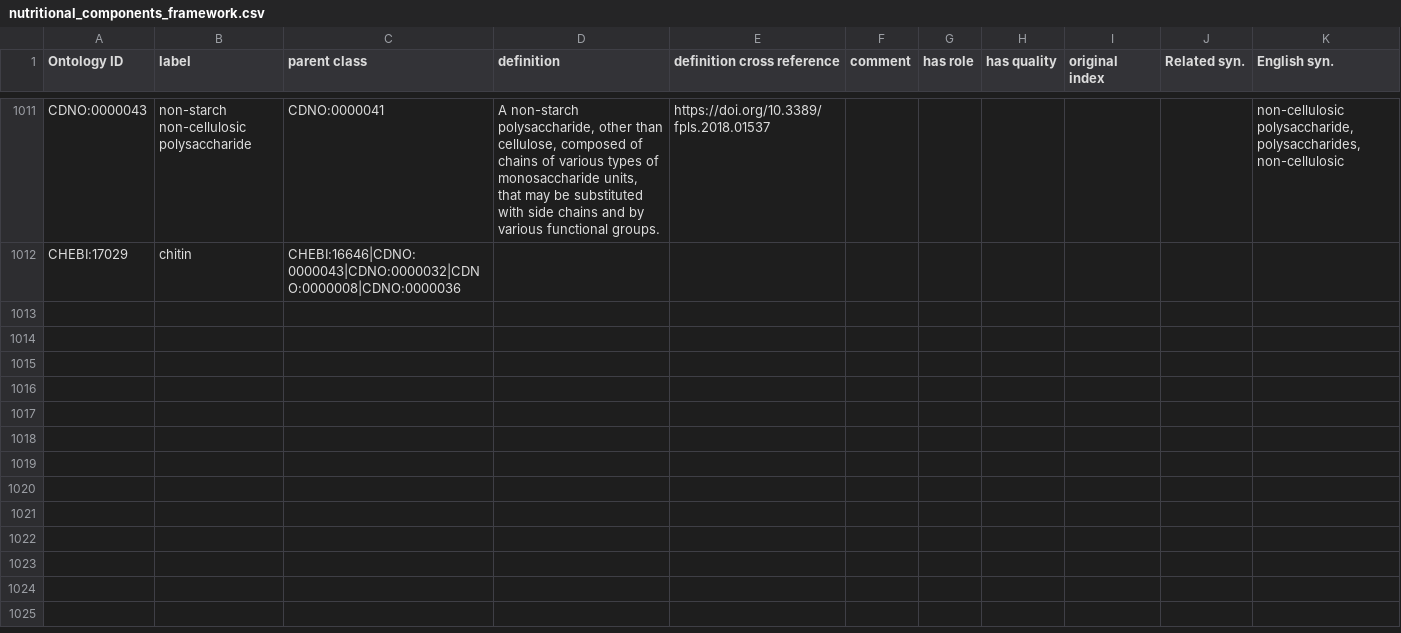
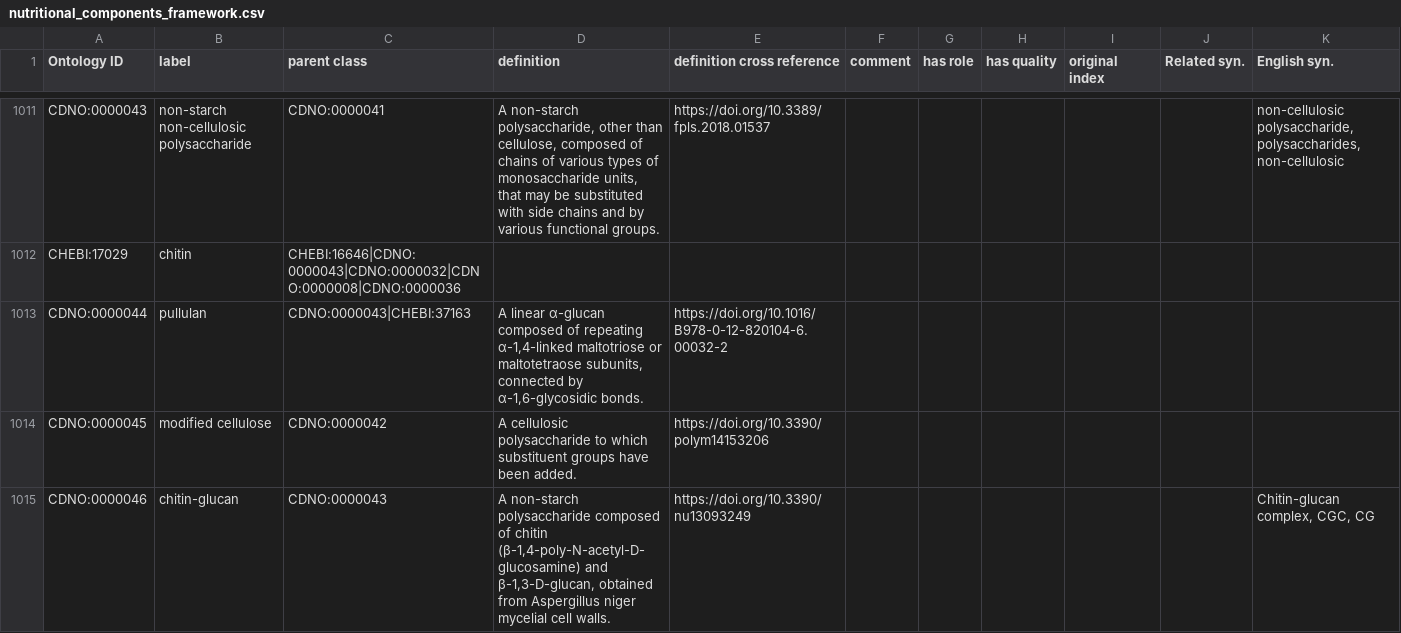
Before and after one commit to CompositionalDietaryNutritionOntology/cdno, a CSV file: src/ontology/templates/nutritional_components_framework.csv, drawn as a sheet; only a part is shown, gaps mark what is left out; the diff covers the shown part only; the diff names each change by its address in the sheet, - before the commit and + after, or states it on an @@ line.

```diff
--- a/src/ontology/templates/nutritional_components_framework.csv
+++ b/src/ontology/templates/nutritional_components_framework.csv
+row 1013: CDNO:0000044 | pullulan | CDNO:0000043|CHEBI:37163 | A linear α-glucan composed of repeating α-1,4-linked maltotriose or maltotetraose subunits, connected by α-1,6-glycosidic bonds. | https://doi.org/10.1016/B978-0-12-820104-6.00032-2
+row 1014: CDNO:0000045 | modified cellulose | CDNO:0000042 | A cellulosic polysaccharide to which substituent groups have been added. | https://doi.org/10.3390/polym14153206
+row 1015: CDNO:0000046 | chitin-glucan | CDNO:0000043 | A non-starch polysaccharide composed of chitin (β-1,4-poly-N-acetyl-D-glucosamine) and β-1,3-D-glucan, obtained from Aspergillus niger mycelial cell walls. | https://doi.org/10.3390/nu13093249 |  |  |  |  |  | Chitin-glucan complex, CGC, CG
```
Also changed, not shown: 2 added rows and 4 edited cells elsewhere in this file, src/ontology/templates/chemical_concentration.csv, 34 other files.
